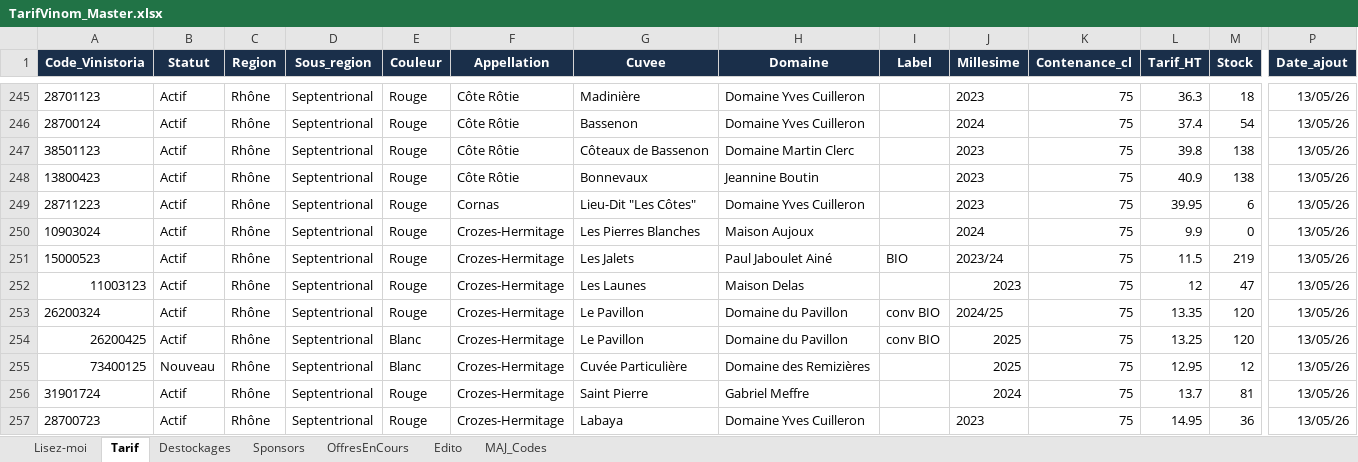
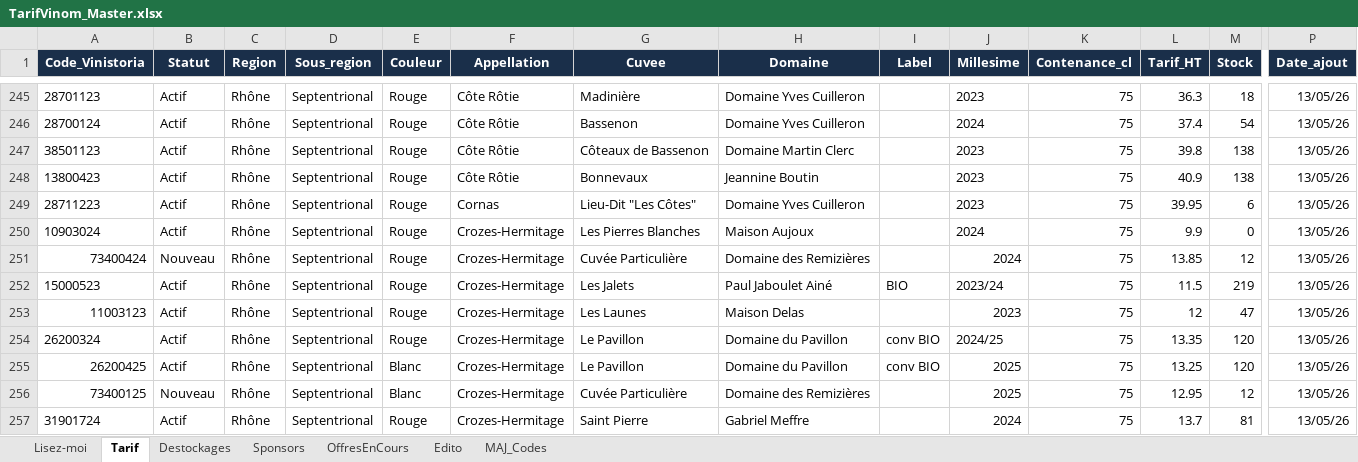
Before and after one commit to NoBullshitDrinks/vinom-tarif, an Excel workbook: data/TarifVinom_Master.xlsx, sheet Tarif, drawn as a sheet; only a part is shown, gaps mark what is left out; the shorter side is filled out with more unchanged rows; values as stored, in another font and other column widths than the file's, no borders; rows hold the shown columns only; the diff names each change by its address in the sheet, - before the commit and + after, or states it on an @@ line.

Commit message:
MAJ tarif via Power Automate

```diff
--- a/data/TarifVinom_Master.xlsx (sheet Tarif)
+++ b/data/TarifVinom_Master.xlsx (sheet Tarif)
+row 251: 73400424 | Nouveau | Rhône | Septentrional | Rouge | Crozes-Hermitage | Cuvée Particulière | Domaine des Remizières |  | 2024 | 75 | 13.85 | 12 | 13/05/26
```
